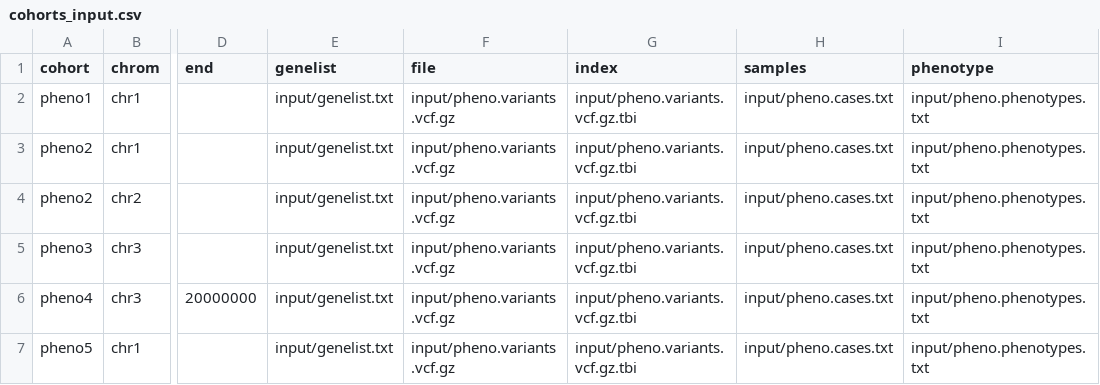
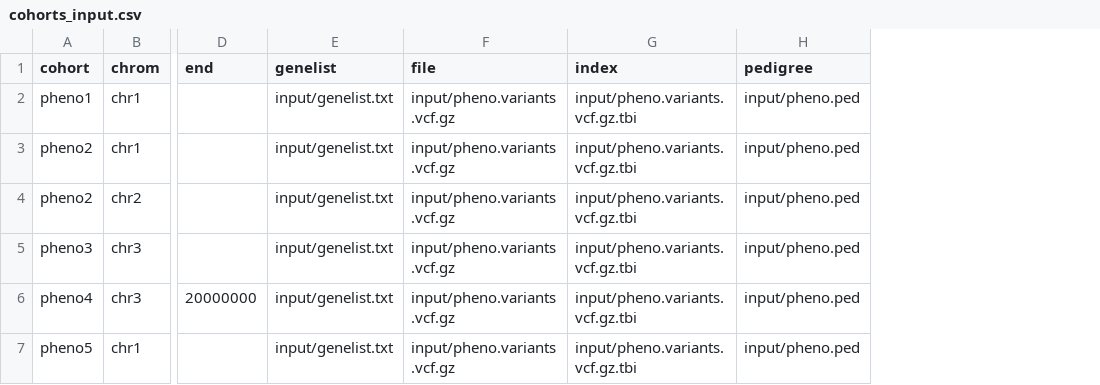
Before and after one commit to genomictools/test-datasets, a CSV file: cohorts_input.csv, drawn as a sheet; only a part is shown, gaps mark what is left out; removed rows and columns are numbered as before the commit, all else as after; the diff names each change by its address in the sheet, - before the commit and + after, or states it on an @@ line.

Commit message:
update cohorts info

```diff
--- a/cohorts_input.csv
+++ b/cohorts_input.csv
-column H (samples), rows 2-7: all input/pheno.cases.txt
-column I (phenotype), rows 2-7: all input/pheno.phenotypes.txt
+column H (pedigree), rows 2-7: all input/pheno.ped
```
Also changed, not shown: 1 other file.
